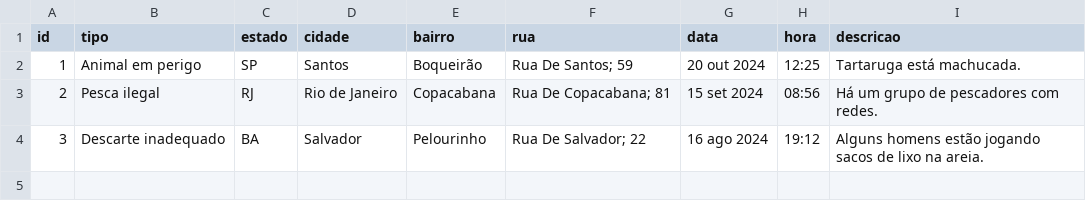
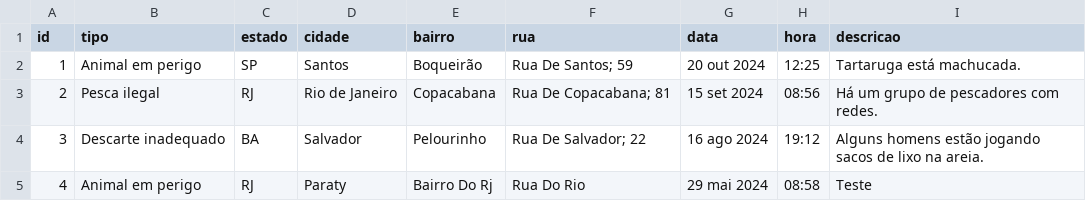
Before and after one commit to gabrielfalanga/gs-python, a CSV file: chamados.csv, drawn as a sheet.

```diff
--- a/chamados.csv
+++ b/chamados.csv
@@ -4 +4,2 @@ id,tipo,estado,cidade,bairro,rua,data,hora,descricao
 3,Descarte inadequado,BA,Salvador,Pelourinho,Rua De Salvador; 22,16 ago 2024,19:12,Alguns homens estão jogando sacos de lixo na areia.
+4,Animal em perigo,RJ,Paraty,Bairro Do Rj,Rua Do Rio,29 mai 2024,08:58,Teste
```
Also changed, not shown: 2 other files.
